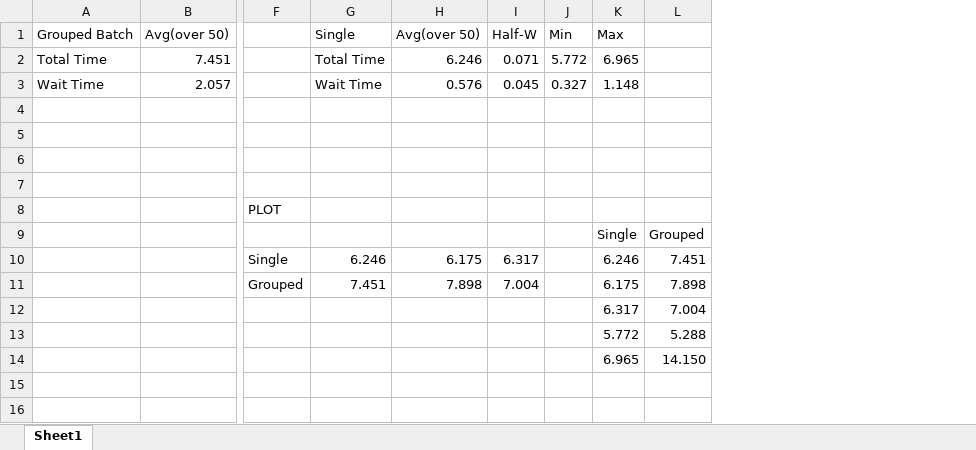
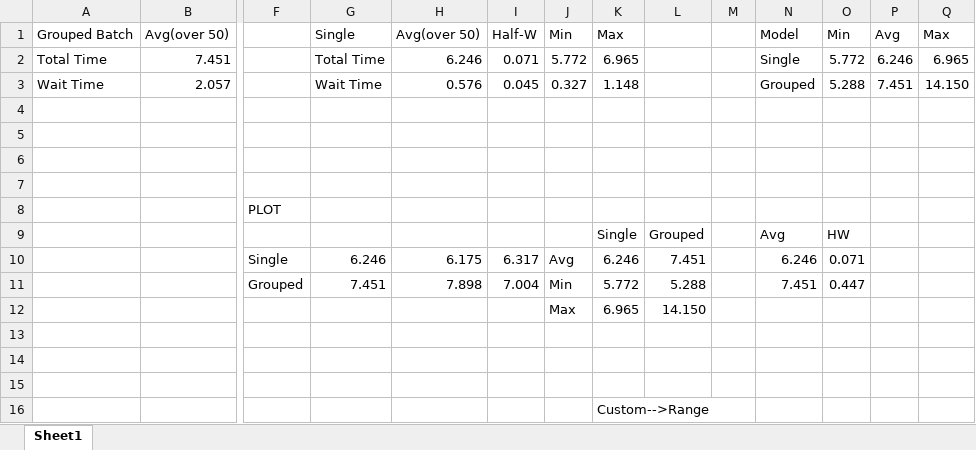
Before and after one commit to varb24/SEQAL, an Excel workbook: Charts.xlsx, sheet Sheet1, drawn as a sheet; only a part is shown, gaps mark what is left out; values as stored, in another font and other column widths than the file's, no borders; charts and pictures and conditional formats not drawn; removed rows and columns are numbered as before the commit, all else as after; rows hold the shown columns only; the diff names each change by its address in the sheet, - before the commit and + after, or states it on an @@ line.

Commit message:
Updated Data2

```diff
--- a/Charts.xlsx (sheet Sheet1)
+++ b/Charts.xlsx (sheet Sheet1)
+column M, empty
+column N, rows 1-11: Model | Single | Grouped |  |  |  |  |  | Avg | 6.246 | 7.451
+column O, rows 1-11: Min | 5.772 | 5.288 |  |  |  |  |  | HW | 0.071 | 0.447
+column P, rows 1-3: Avg | 6.246 | 7.451
+column Q, rows 1-3: Max | 6.965 | 14.150
-J10: (empty)
+J10: Avg
-J11: (empty)
+J11: Min
-K11: 6.175
+K11: 5.772
-L11: 7.898
+L11: 5.288
-row 12:  |  |  |  |  |  |  | 6.317 | 7.004
-row 13:  |  |  |  |  |  |  | 5.772 | 5.288
-J12: (empty)
+J12: Max
+row 13: (empty)
+row 14: (empty)
+row 15: (empty)
+row 16:  |  |  |  |  |  |  | Custom-->Range
```
Also changed, not shown: charts or pictures, 14 other files.
